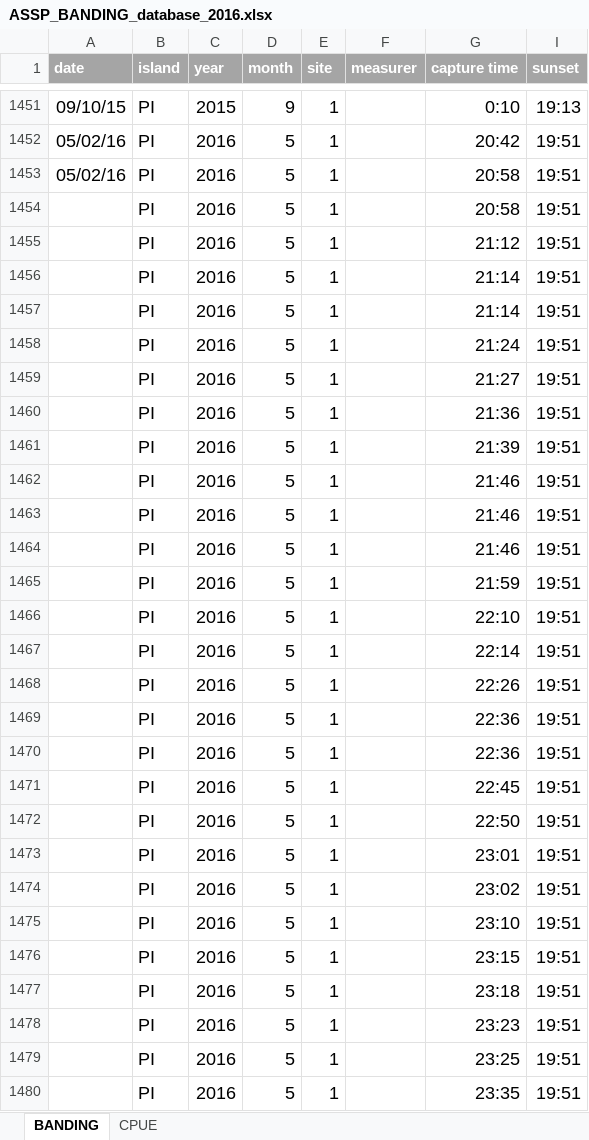
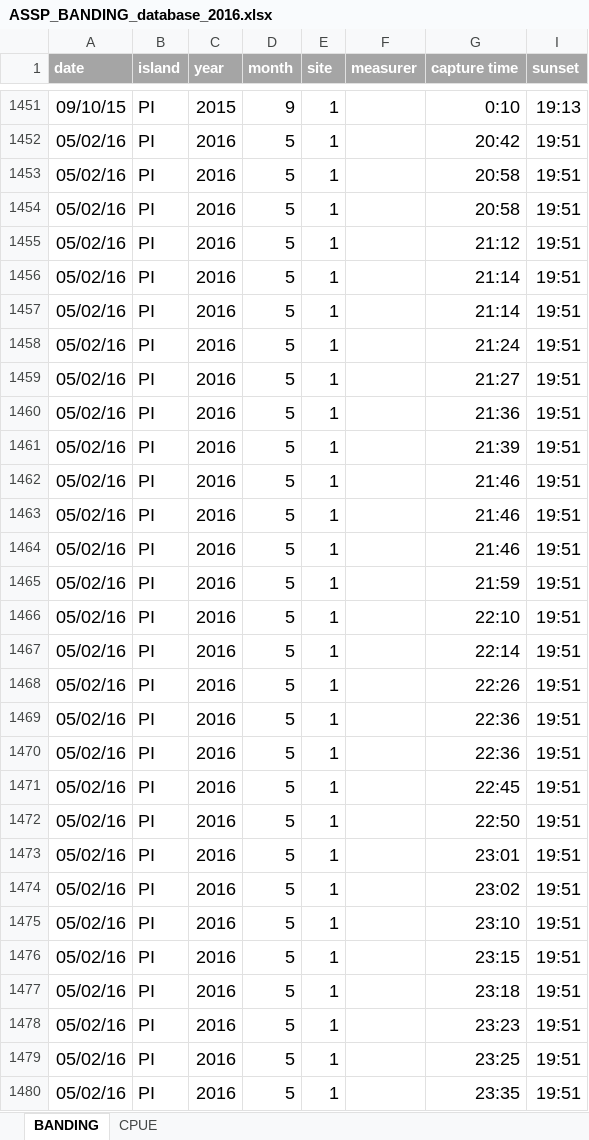
Before and after one commit to mczapanskiy-usgs/WERC-SC, an Excel workbook: ASSP_share/ASSP_BANDING_database_2016.xlsx, sheet BANDING, drawn as a sheet; only a part is shown, gaps mark what is left out; values as stored, in another font and other column widths than the file's, no borders; the diff covers the shown part only; the diff names each change by its address in the sheet, - before the commit and + after, or states it on an @@ line.

```diff
--- a/ASSP_share/ASSP_BANDING_database_2016.xlsx (sheet BANDING)
+++ b/ASSP_share/ASSP_BANDING_database_2016.xlsx (sheet BANDING)
-A1454:A1480 (date): (empty)
+A1454:A1480 (date): 05/02/16
```
Also changed, not shown: 36 added rows and 39 edited cells elsewhere in this sheet.
